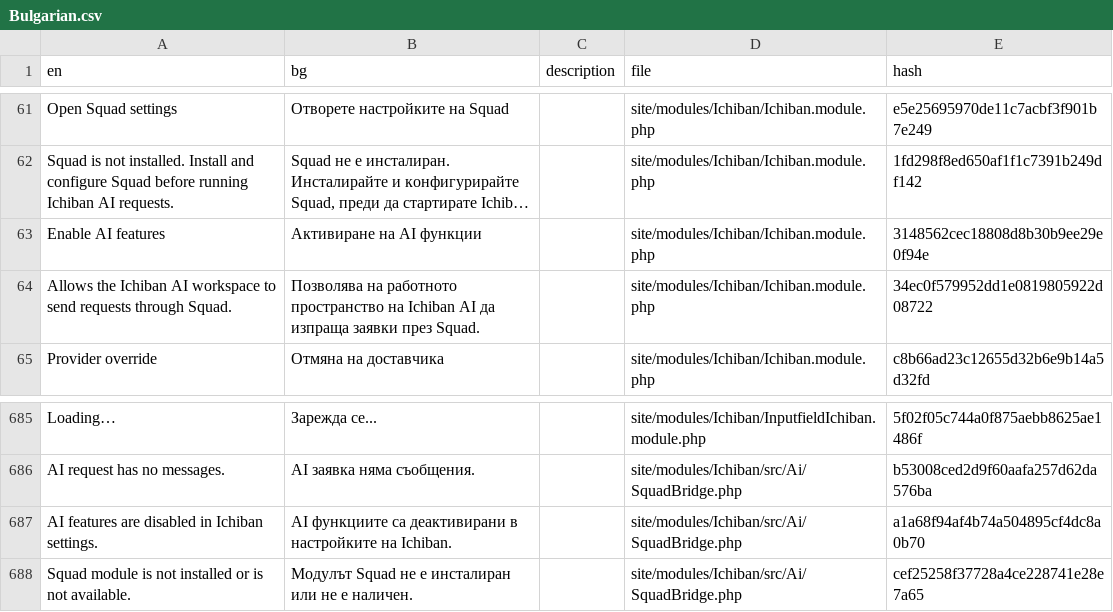
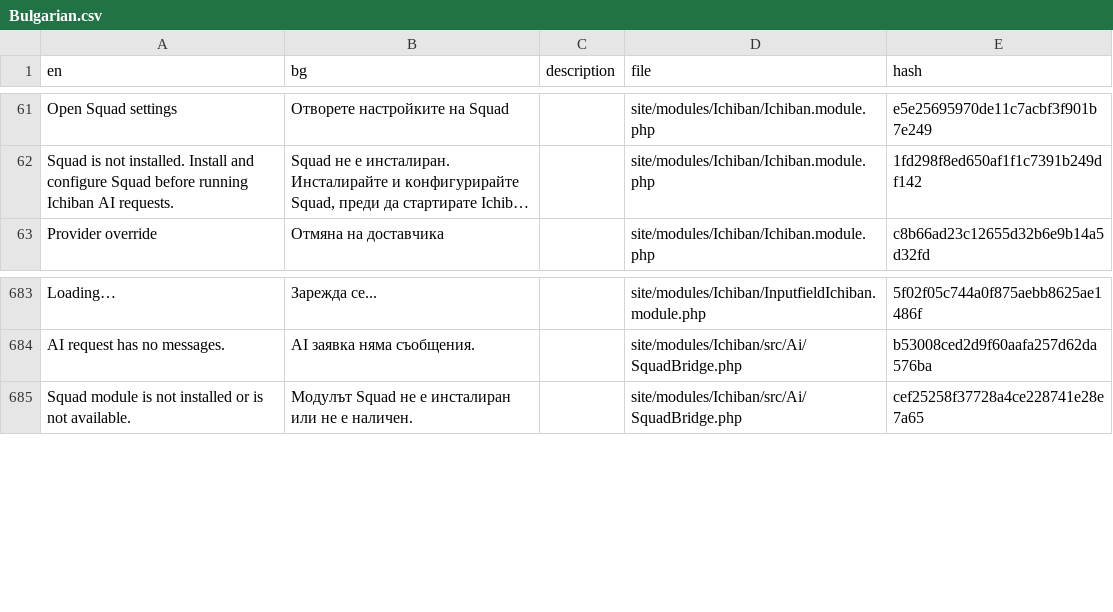
Before and after one commit to mxmsmnv/Ichiban, a CSV file: languages/Bulgarian.csv, drawn as a sheet; only a part is shown, gaps mark what is left out; long unchanged cells end in …; the diff names each change by its address in the sheet, - before the commit and + after, or states it on an @@ line.

```diff
--- a/languages/Bulgarian.csv
+++ b/languages/Bulgarian.csv
-row 63: Enable AI features | Активиране на AI функции |  | site/modules/Ichiban/Ichiban.module.php | 3148562cec18808d8b30b9ee29e0f94e
-row 64: Allows the Ichiban AI workspace to send requests through Squad. | Позволява на работното пространство на Ichiban AI да изпраща заявки през Squad. |  | site/modules/Ichiban/Ichiban.module.php | 34ec0f579952dd1e0819805922d08722
-row 687: AI features are disabled in Ichiban settings. | AI функциите са деактивирани в настройките на Ichiban. |  | site/modules/Ichiban/src/Ai/SquadBridge.php | a1a68f94af4b74a504895cf4dc8a0b70
```
Also changed, not shown: languages/Greek.csv, languages/Macedonian.csv, 32 other files.
